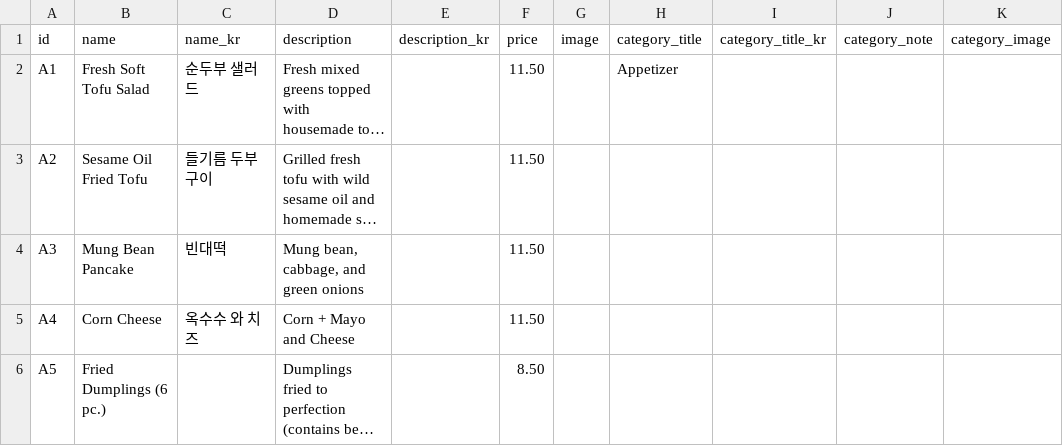
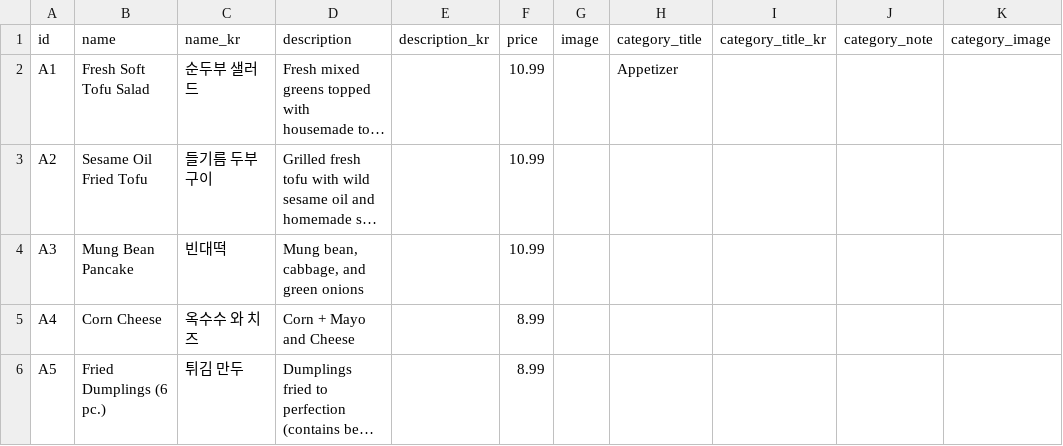
Before and after one commit to Laurasgold/homepage, a CSV file: src/data/appetizer.csv, drawn as a sheet; long unchanged cells end in …; the diff names each change by its address in the sheet, - before the commit and + after, or states it on an @@ line.

```diff
--- a/src/data/appetizer.csv
+++ b/src/data/appetizer.csv
-F2:F4 (price): 11.50
+F2:F4 (price): 10.99
-F5 (price): 11.50
+F5 (price): 8.99
-C6 (name_kr): (empty)
+C6 (name_kr): 튀김 만두
-F6 (price): 8.50
+F6 (price): 8.99
```
Also changed, not shown: src/data/noodles.csv, src/data/stone_bibim_bap.csv, 4 other files.
